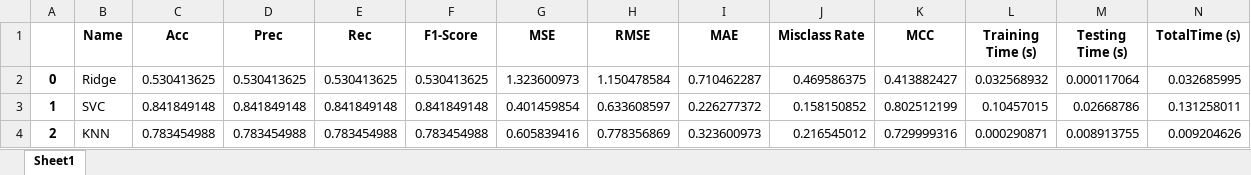
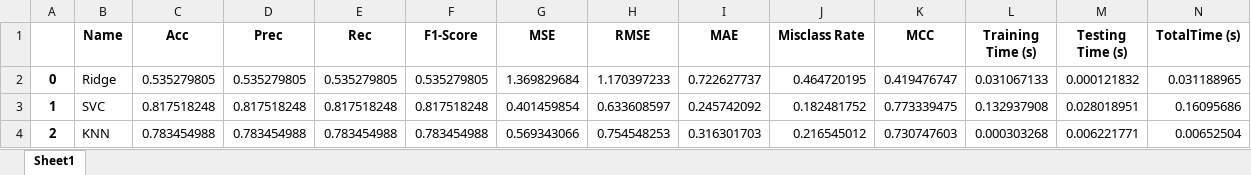
Before and after one commit to saurabhkovoor/heartassist, an Excel workbook: ModelCompare.xlsx, sheet Sheet1, drawn as a sheet; only a part is shown; values as stored, in another font and other column widths than the file's, no borders; the diff covers the shown part only; the diff names each change by its address in the sheet, - before the commit and + after, or states it on an @@ line.

```diff
--- a/ModelCompare.xlsx (sheet Sheet1)
+++ b/ModelCompare.xlsx (sheet Sheet1)
-C2 (Acc): 0.530413625
+C2 (Acc): 0.535279805
-D2 (Prec): 0.530413625
+D2 (Prec): 0.535279805
-E2 (Rec): 0.530413625
+E2 (Rec): 0.535279805
-F2 (F1-Score): 0.530413625
+F2 (F1-Score): 0.535279805
-G2 (MSE): 1.323600973
+G2 (MSE): 1.369829684
-H2 (RMSE): 1.150478584
+H2 (RMSE): 1.170397233
-I2 (MAE): 0.710462287
+I2 (MAE): 0.722627737
-J2 (Misclass Rate): 0.469586375
+J2 (Misclass Rate): 0.464720195
-K2 (MCC): 0.413882427
+K2 (MCC): 0.419476747
-L2 (Training Time (s)): 0.032568932
+L2 (Training Time (s)): 0.031067133
-M2 (Testing Time (s)): 0.000117064
+M2 (Testing Time (s)): 0.000121832
-N2 (TotalTime (s)): 0.032685995
+N2 (TotalTime (s)): 0.031188965
-C3 (Acc): 0.841849148
+C3 (Acc): 0.817518248
-D3 (Prec): 0.841849148
+D3 (Prec): 0.817518248
-E3 (Rec): 0.841849148
+E3 (Rec): 0.817518248
-F3 (F1-Score): 0.841849148
+F3 (F1-Score): 0.817518248
-I3 (MAE): 0.226277372
+I3 (MAE): 0.245742092
-J3 (Misclass Rate): 0.158150852
+J3 (Misclass Rate): 0.182481752
-K3 (MCC): 0.802512199
+K3 (MCC): 0.773339475
-L3 (Training Time (s)): 0.10457015
+L3 (Training Time (s)): 0.132937908
-M3 (Testing Time (s)): 0.02668786
+M3 (Testing Time (s)): 0.028018951
-N3 (TotalTime (s)): 0.131258011
+N3 (TotalTime (s)): 0.16095686
-G4 (MSE): 0.605839416
+G4 (MSE): 0.569343066
-H4 (RMSE): 0.778356869
+H4 (RMSE): 0.754548253
-I4 (MAE): 0.323600973
+I4 (MAE): 0.316301703
-K4 (MCC): 0.729999316
+K4 (MCC): 0.730747603
-L4 (Training Time (s)): 0.000290871
+L4 (Training Time (s)): 0.000303268
-M4 (Testing Time (s)): 0.008913755
+M4 (Testing Time (s)): 0.006221771
-N4 (TotalTime (s)): 0.009204626
+N4 (TotalTime (s)): 0.00652504
```
Also changed, not shown: 180 edited cells elsewhere in this sheet, 11 other files.
